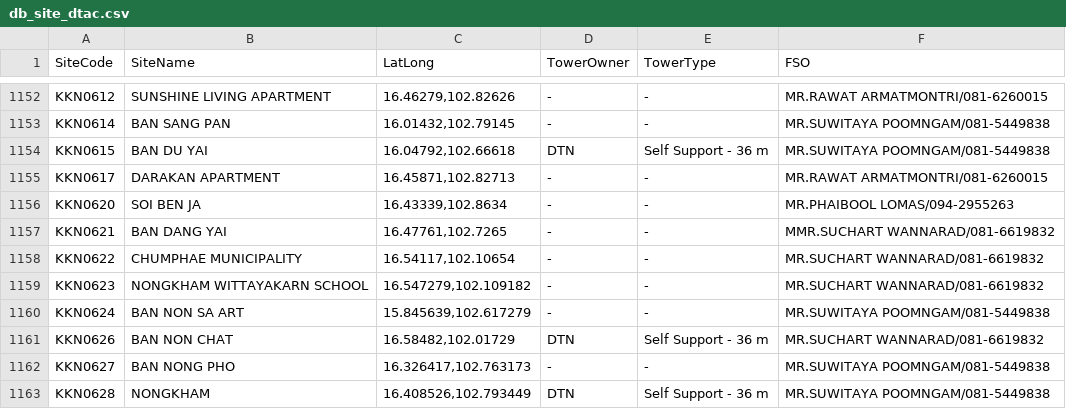
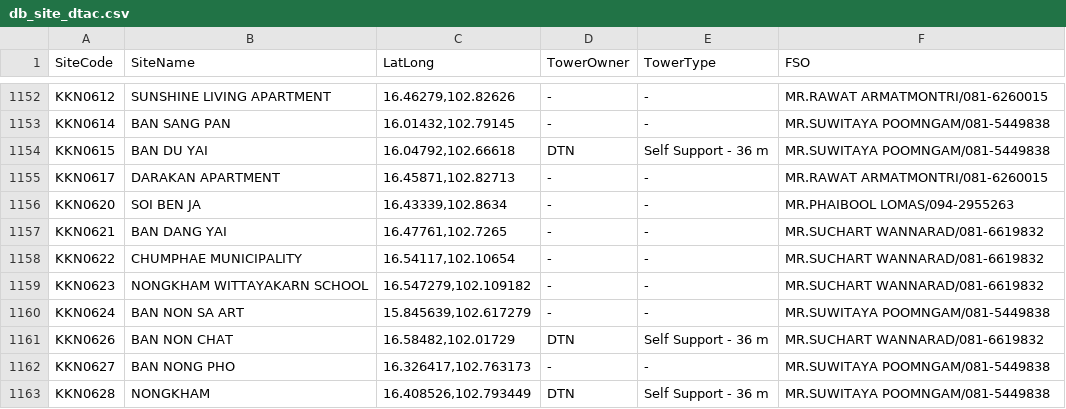
Before and after one commit to chapeach/linebotran, a CSV file: db_site_dtac.csv, drawn as a sheet; only a part is shown, gaps mark what is left out.

Commit message:
Update db_site_dtac.csv
revise fso 08-Aug-22

```diff
--- a/db_site_dtac.csv
+++ b/db_site_dtac.csv
@@ -1156,3 +1156,3 @@ KKN0617,DARAKAN APARTMENT,"16.45871,102.82713",-,-,MR.RAWAT ARMATMONTRI/081-6260
 KKN0620,SOI BEN JA,"16.43339,102.8634",-,-,MR.PHAIBOOL LOMAS/094-2955263
-KKN0621,BAN DANG YAI,"16.47761,102.7265",-,-,MMR.SUCHART WANNARAD/081-6619832
+KKN0621,BAN DANG YAI,"16.47761,102.7265",-,-,MR.SUCHART WANNARAD/081-6619832
 KKN0622,CHUMPHAE MUNICIPALITY,"16.54117,102.10654",-,-,MR.SUCHART WANNARAD/081-6619832
```
